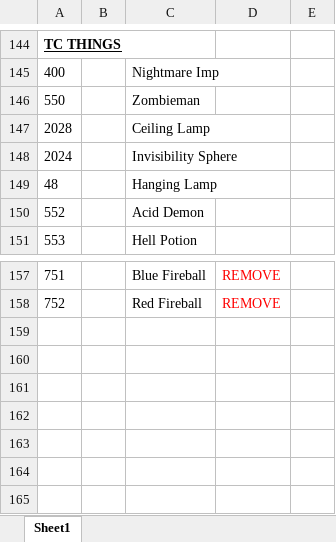
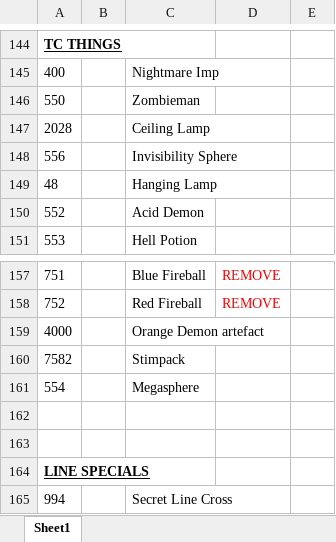
Before and after one commit to swc132994/BD64-VoH_maps, an Excel workbook: Reference_Info/Texture replacements.xlsx, sheet Sheet1, drawn as a sheet; only a part is shown, gaps mark what is left out; values as stored, in another font and other column widths than the file's, no borders; the diff names each change by its address in the sheet, - before the commit and + after, or states it on an @@ line.

```diff
--- a/Reference_Info/Texture replacements.xlsx (sheet Sheet1)
+++ b/Reference_Info/Texture replacements.xlsx (sheet Sheet1)
-A148: 2024
+A148: 556
+row 159: 4000 |  | Orange Demon artefact
+row 160: 7582 |  | Stimpack
+row 161: 554 |  | Megasphere
+row 162: (empty)
+row 163: (empty)
+row 164: LINE SPECIALS
+row 165: 994 |  | Secret Line Cross
```
Also changed, not shown: 5 other files.
